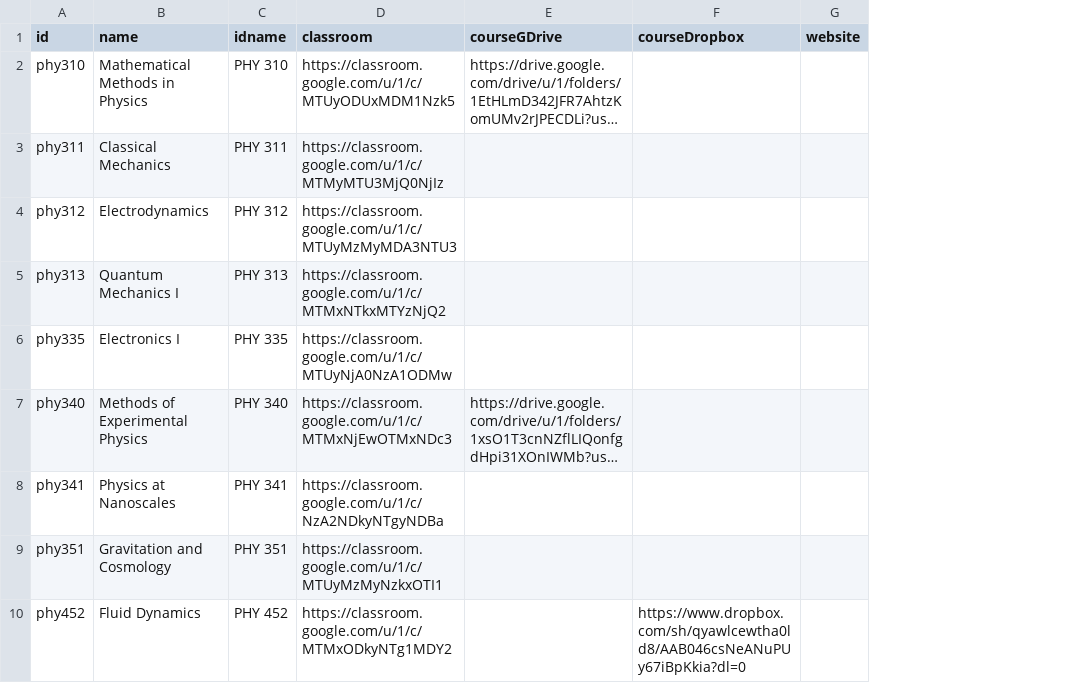
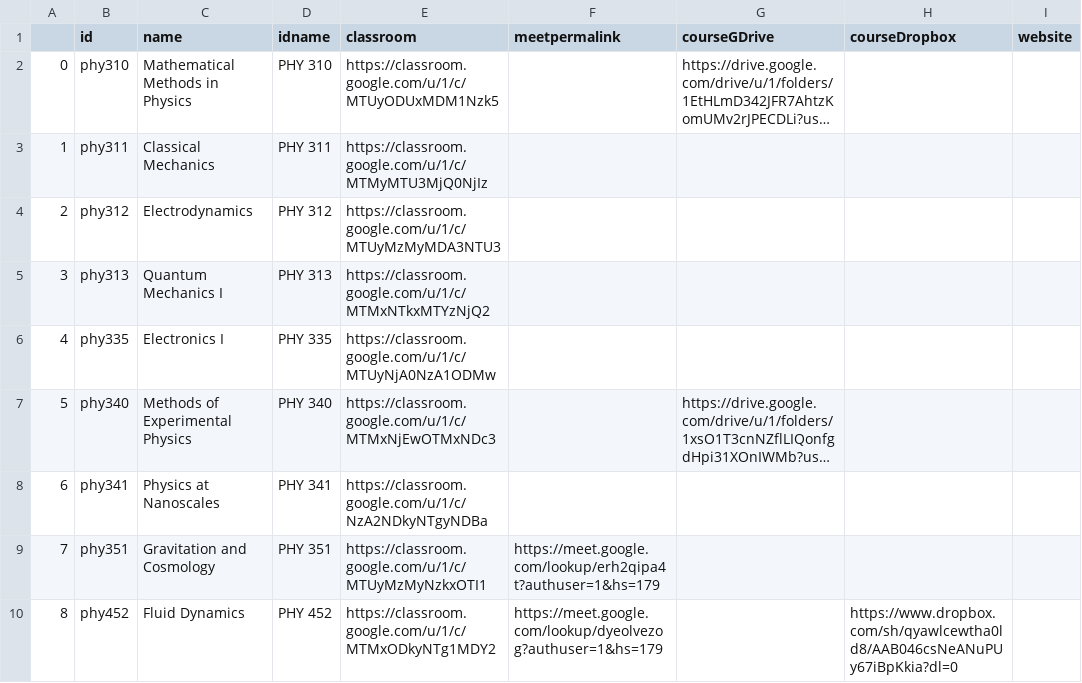
Before and after one commit to adch99/iiserp-sem5, a CSV file: data/phy_courses.csv, drawn as a sheet; only a part is shown; long unchanged cells end in …; the diff names each change by its address in the sheet, - before the commit and + after, or states it on an @@ line.

```diff
--- a/data/phy_courses.csv
+++ b/data/phy_courses.csv
+column A, rows 2-10: 0 | 1 | 2 | 3 | 4 | 5 | 6 | 7 | 8
+column F (meetpermalink), rows 9-10: https://meet.google.com/lookup/erh2qipa4t?authuser=1&hs=179 | https://meet.google.com/lookup/dyeolvezog?authuser=1&hs=179
```
Also changed, not shown: data/bio_courses.csv, data/chm_courses.csv, 16 other files.
